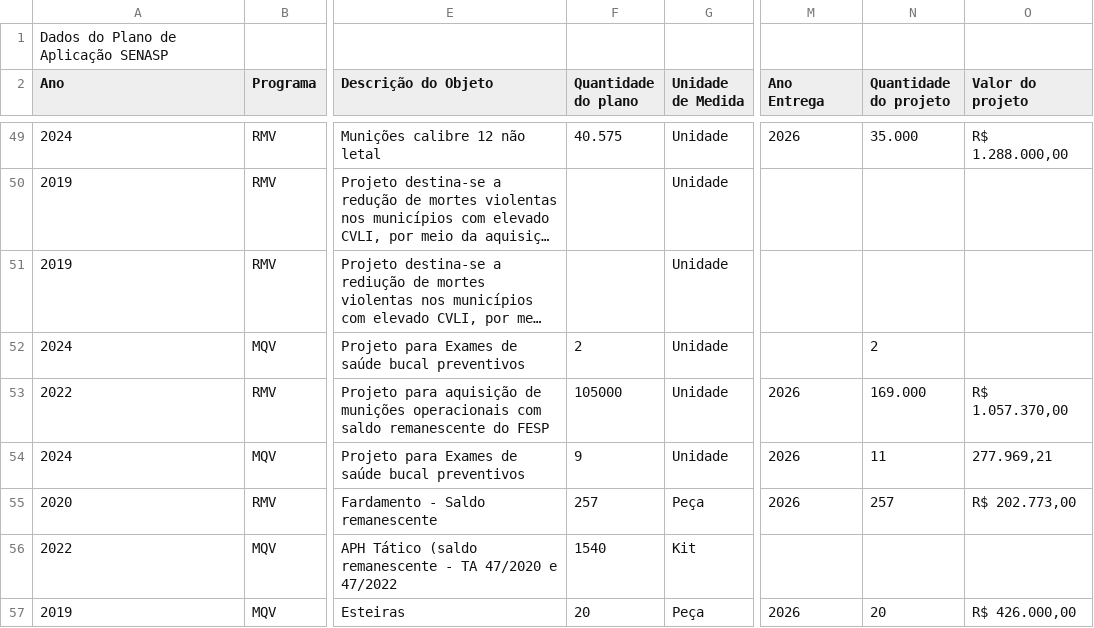
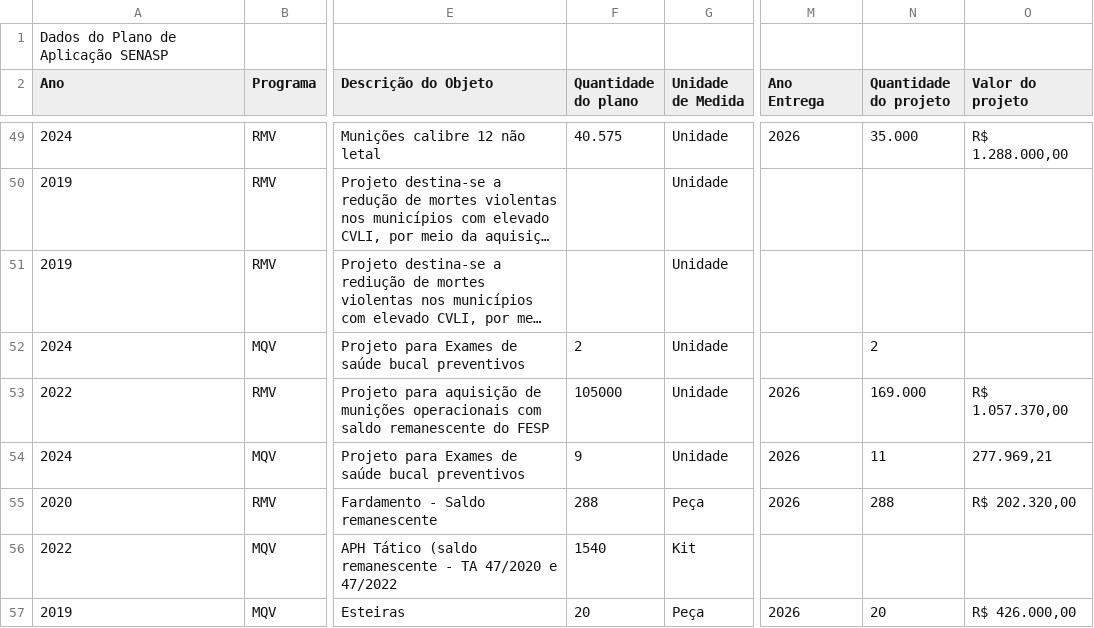
Before and after one commit to 926738-creator/bi-eppm, a CSV file: data.csv, drawn as a sheet; only a part is shown, gaps mark what is left out; long unchanged cells end in …; the diff names each change by its address in the sheet, - before the commit and + after, or states it on an @@ line.

```diff
--- a/data.csv
+++ b/data.csv
-F55 (Quantidade do plano): 257
+F55 (Quantidade do plano): 288
-N55 (Quantidade do projeto): 257
+N55 (Quantidade do projeto): 288
-O55 (Valor do projeto): R$ 202.773,00
+O55 (Valor do projeto): R$ 202.320,00
```
